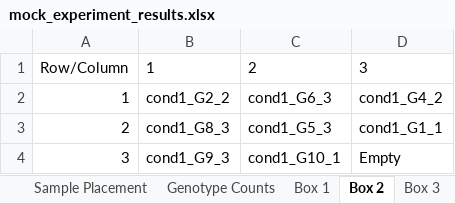
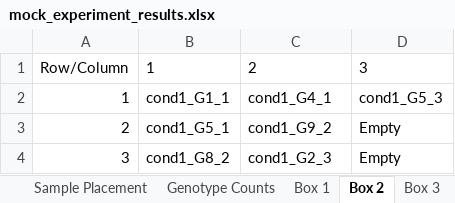
Before and after one commit to fciamponi/GridOptimizer, an Excel workbook: docs/mock_experiment_results.xlsx, sheet Box 2, drawn as a sheet; values as stored, in another font and other column widths than the file's, no borders; the diff names each change by its address in the sheet, - before the commit and + after, or states it on an @@ line.

```diff
--- a/docs/mock_experiment_results.xlsx (sheet Box 2)
+++ b/docs/mock_experiment_results.xlsx (sheet Box 2)
-B2: cond1_G2_2
+B2: cond1_G1_1
-C2: cond1_G6_3
+C2: cond1_G4_1
-D2: cond1_G4_2
+D2: cond1_G5_3
-B3: cond1_G8_3
+B3: cond1_G5_1
-C3: cond1_G5_3
+C3: cond1_G9_2
-D3: cond1_G1_1
+D3: Empty
-B4: cond1_G9_3
+B4: cond1_G8_2
-C4: cond1_G10_1
+C4: cond1_G2_3
```
Also changed, not shown: sheet Sample Placement, sheet Genotype Counts, sheet Box 3, sheet Box 4, sheet Box 6, sheet Box 8, 10 more sheets, 7 other files.
